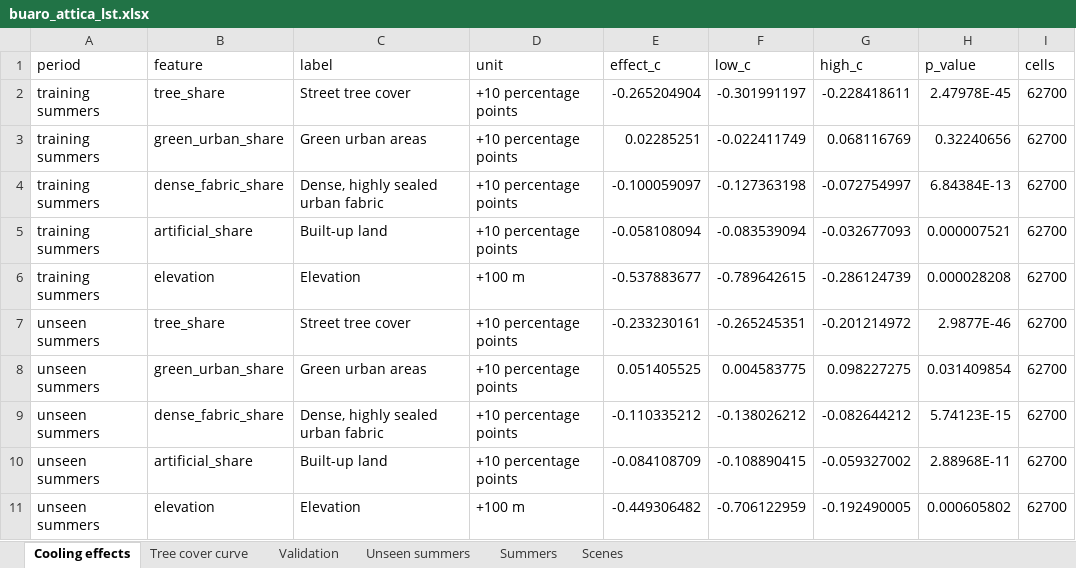
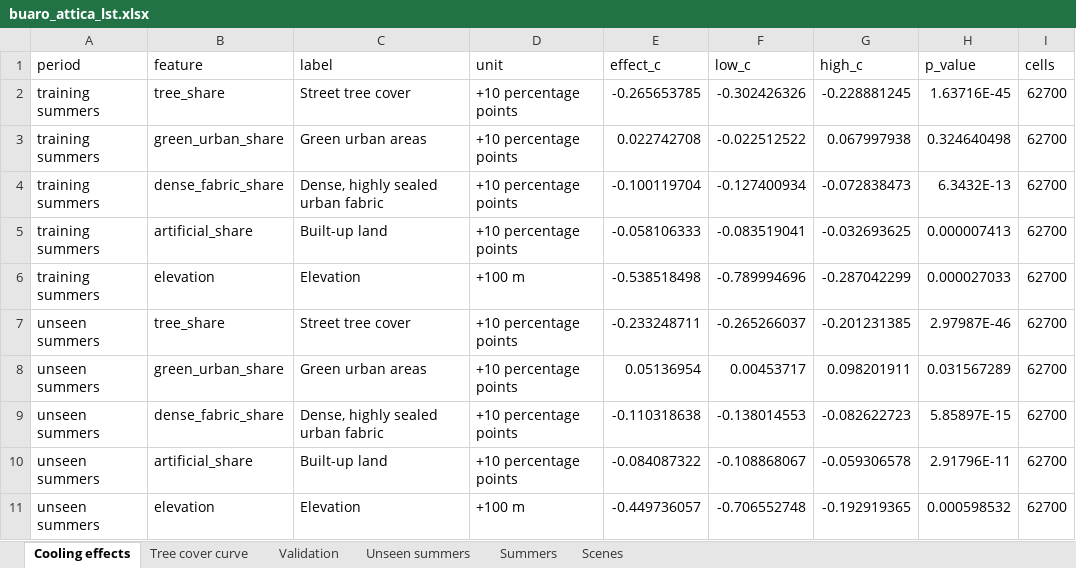
Before and after one commit to uomoathens/buaro, an Excel workbook: results/buaro_attica_lst.xlsx, sheet Cooling effects, drawn as a sheet; values as stored, in another font and other column widths than the file's, no borders; the diff names each change by its address in the sheet, - before the commit and + after, or states it on an @@ line.

```diff
--- a/results/buaro_attica_lst.xlsx (sheet Cooling effects)
+++ b/results/buaro_attica_lst.xlsx (sheet Cooling effects)
-E2 (effect_c): -0.265204904
+E2 (effect_c): -0.265653785
-F2 (low_c): -0.301991197
+F2 (low_c): -0.302426326
-G2 (high_c): -0.228418611
+G2 (high_c): -0.228881245
-H2 (p_value): 2.47978E-45
+H2 (p_value): 1.63716E-45
-E3 (effect_c): 0.02285251
+E3 (effect_c): 0.022742708
-F3 (low_c): -0.022411749
+F3 (low_c): -0.022512522
-G3 (high_c): 0.068116769
+G3 (high_c): 0.067997938
-H3 (p_value): 0.32240656
+H3 (p_value): 0.324640498
-E4 (effect_c): -0.100059097
+E4 (effect_c): -0.100119704
-F4 (low_c): -0.127363198
+F4 (low_c): -0.127400934
-G4 (high_c): -0.072754997
+G4 (high_c): -0.072838473
-H4 (p_value): 6.84384E-13
+H4 (p_value): 6.3432E-13
-E5 (effect_c): -0.058108094
+E5 (effect_c): -0.058106333
-F5 (low_c): -0.083539094
+F5 (low_c): -0.083519041
-G5 (high_c): -0.032677093
+G5 (high_c): -0.032693625
-H5 (p_value): 0.000007521
+H5 (p_value): 0.000007413
-E6 (effect_c): -0.537883677
+E6 (effect_c): -0.538518498
-F6 (low_c): -0.789642615
+F6 (low_c): -0.789994696
-G6 (high_c): -0.286124739
+G6 (high_c): -0.287042299
-H6 (p_value): 0.000028208
+H6 (p_value): 0.000027033
-E7 (effect_c): -0.233230161
+E7 (effect_c): -0.233248711
-F7 (low_c): -0.265245351
+F7 (low_c): -0.265266037
-G7 (high_c): -0.201214972
+G7 (high_c): -0.201231385
-H7 (p_value): 2.9877E-46
+H7 (p_value): 2.97987E-46
-E8 (effect_c): 0.051405525
+E8 (effect_c): 0.05136954
-F8 (low_c): 0.004583775
+F8 (low_c): 0.00453717
-G8 (high_c): 0.098227275
+G8 (high_c): 0.098201911
-H8 (p_value): 0.031409854
+H8 (p_value): 0.031567289
-E9 (effect_c): -0.110335212
+E9 (effect_c): -0.110318638
-F9 (low_c): -0.138026212
+F9 (low_c): -0.138014553
-G9 (high_c): -0.082644212
+G9 (high_c): -0.082622723
-H9 (p_value): 5.74123E-15
+H9 (p_value): 5.85897E-15
-E10 (effect_c): -0.084108709
+E10 (effect_c): -0.084087322
-F10 (low_c): -0.108890415
+F10 (low_c): -0.108868067
-G10 (high_c): -0.059327002
+G10 (high_c): -0.059306578
-H10 (p_value): 2.88968E-11
+H10 (p_value): 2.91796E-11
-E11 (effect_c): -0.449306482
+E11 (effect_c): -0.449736057
-F11 (low_c): -0.706122959
+F11 (low_c): -0.706552748
-G11 (high_c): -0.192490005
+G11 (high_c): -0.192919365
-H11 (p_value): 0.000605802
+H11 (p_value): 0.000598532
```
Also changed, not shown: sheet Scenes, sheet Unseen summers, sheet Tree cover curve, sheet Validation, sheet Summers, data/lst/scenes.xlsx, 16 other files.
